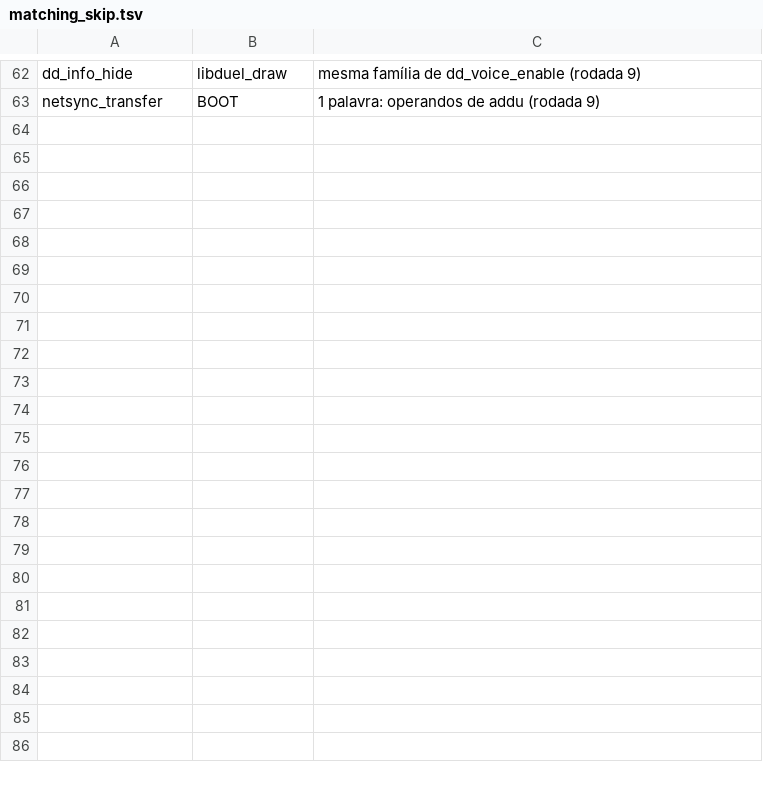
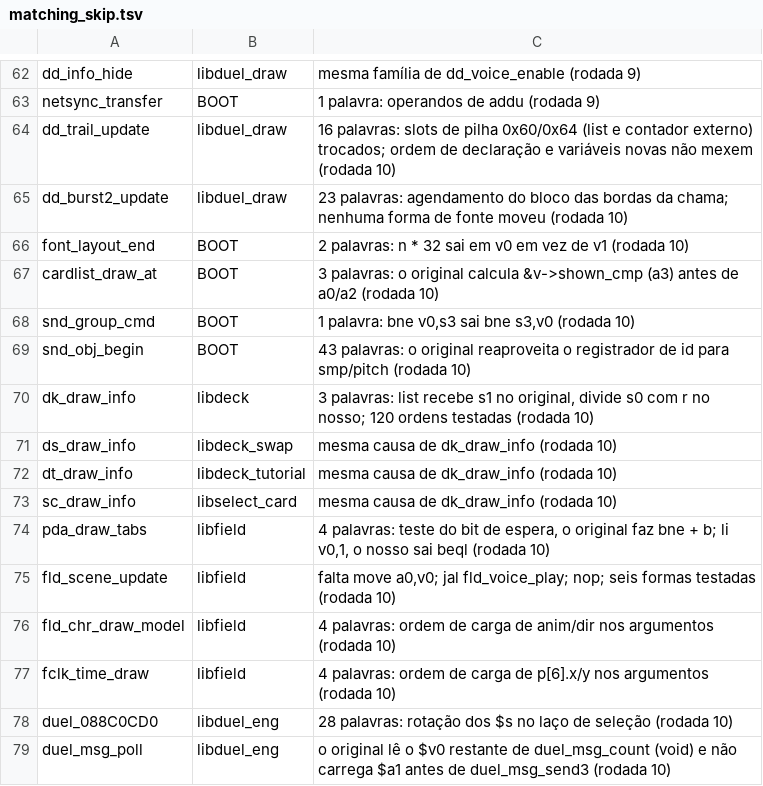
Before and after one commit to thiago-cipitelli/tagforce-decomp, a TSV file: docs/matching_skip.tsv, drawn as a sheet; only a part is shown, gaps mark what is left out; the diff names each change by its address in the sheet, - before the commit and + after, or states it on an @@ line.

Commit message:
Rodada 10 (5 agentes, funções mais fáceis da fila): 8 do libduel_draw (gêmeas do libdeck: hguide_draw, list_draw, ui_nine_patch, hscene_init/update; dd_dice_draw, dd_fx_spin/sparkle), 9 de libshop/libtutorial/libfield/libcharalist (gêmeas dt_text_draw/dt_text_build/dmgr_pt_draw_chr, pda_draw_frame, fdate_draw, fld_bg_draw, shop_glow_super), 14 do libduel_eng (tipo int/unsigned e ordem das declarações, duel_req_move, duel_088B0C88, duel_req_088D31F0), 4 de BOOT/libdeck/libstory/libtitle; bugs de lógica (3º argumento de duel_088348BC em duel_end/chain_prompt, duel_slot_ef098 em ai_util); ByteMatch 80,8% código, 95,4% fuzzy (10226/11039); fila 405, 16 novas em matching_skip

```diff
--- a/docs/matching_skip.tsv
+++ b/docs/matching_skip.tsv
+row 64: dd_trail_update | libduel_draw | 16 palavras: slots de pilha 0x60/0x64 (list e contador externo) trocados; ordem de declaração e variáveis novas não mexem (rodada 10)
+row 65: dd_burst2_update | libduel_draw | 23 palavras: agendamento do bloco das bordas da chama; nenhuma forma de fonte moveu (rodada 10)
+row 66: font_layout_end | BOOT | 2 palavras: n * 32 sai em v0 em vez de v1 (rodada 10)
+row 67: cardlist_draw_at | BOOT | 3 palavras: o original calcula &v->shown_cmp (a3) antes de a0/a2 (rodada 10)
+row 68: snd_group_cmd | BOOT | 1 palavra: bne v0,s3 sai bne s3,v0 (rodada 10)
+row 69: snd_obj_begin | BOOT | 43 palavras: o original reaproveita o registrador de id para smp/pitch (rodada 10)
+row 70: dk_draw_info | libdeck | 3 palavras: list recebe s1 no original, divide s0 com r no nosso; 120 ordens testadas (rodada 10)
+row 71: ds_draw_info | libdeck_swap | mesma causa de dk_draw_info (rodada 10)
+row 72: dt_draw_info | libdeck_tutorial | mesma causa de dk_draw_info (rodada 10)
+row 73: sc_draw_info | libselect_card | mesma causa de dk_draw_info (rodada 10)
+row 74: pda_draw_tabs | libfield | 4 palavras: teste do bit de espera, o original faz bne + b; li v0,1, o nosso sai beql (rodada 10)
+row 75: fld_scene_update | libfield | falta move a0,v0; jal fld_voice_play; nop; seis formas testadas (rodada 10)
+row 76: fld_chr_draw_model | libfield | 4 palavras: ordem de carga de anim/dir nos argumentos (rodada 10)
+row 77: fclk_time_draw | libfield | 4 palavras: ordem de carga de p[6].x/y nos argumentos (rodada 10)
+row 78: duel_088C0CD0 | libduel_eng | 28 palavras: rotação dos $s no laço de seleção (rodada 10)
+row 79: duel_msg_poll | libduel_eng | o original lê o $v0 restante de duel_msg_count (void) e não carrega $a1 antes de duel_msg_send3 (rodada 10)
```
Also changed, not shown: docs/matching_queue.tsv, 2 other files.
